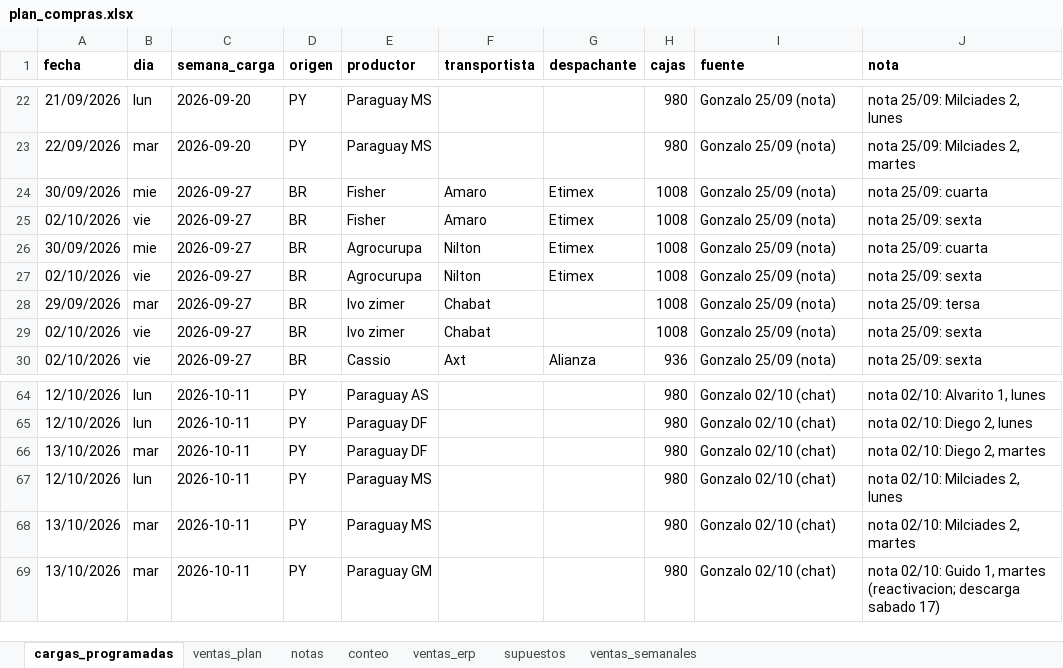
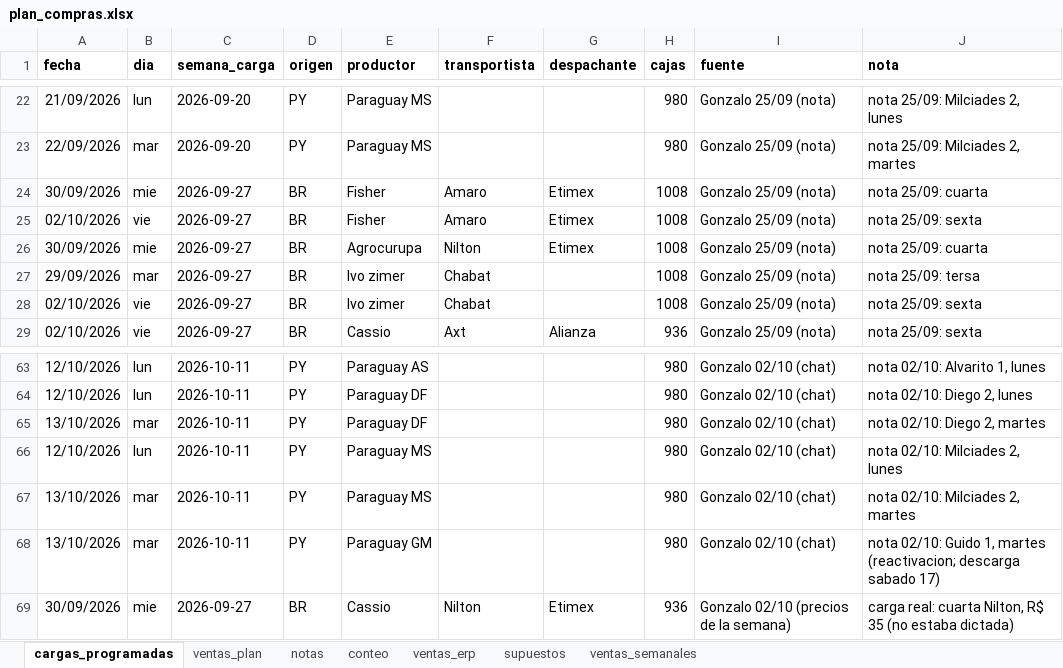
Before and after one commit to ingenieria-pepe/gonza_pepe, an Excel workbook: plan_compras/plan_compras.xlsx, sheet cargas_programadas, drawn as a sheet; only a part is shown, gaps mark what is left out; values as stored, in another font and other column widths than the file's, no borders; removed rows and columns are numbered as before the commit, all else as after; the diff names each change by its address in the sheet, - before the commit and + after, or states it on an @@ line.

```diff
--- a/plan_compras/plan_compras.xlsx (sheet cargas_programadas)
+++ b/plan_compras/plan_compras.xlsx (sheet cargas_programadas)
-row 27: 02/10/2026 | vie | 2026-09-27 | BR | Agrocurupa | Nilton | Etimex | 1008 | Gonzalo 25/09 (nota) | nota 25/09: sexta
+row 69: 30/09/2026 | mie | 2026-09-27 | BR | Cassio | Nilton | Etimex | 936 | Gonzalo 02/10 (precios de la semana) | carga real: cuarta Nilton, R$ 35 (no estaba dictada)
```
Also changed, not shown: fuentes/cargas 2026.xlsx, fuentes/precios_banana_BJLapa.xlsx, 27 other files.
